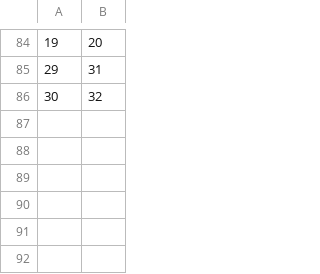
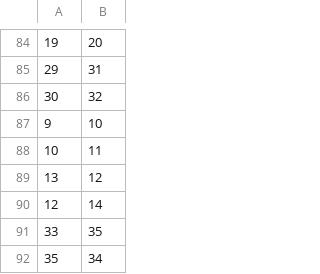
Before and after one commit to veijh/POMDP, a CSV file: edge.csv, drawn as a sheet; only a part is shown, gaps mark what is left out; the diff names each change by its address in the sheet, - before the commit and + after, or states it on an @@ line.

```diff
--- a/edge.csv
+++ b/edge.csv
+row 87: 9 | 10
+row 88: 10 | 11
+row 89: 13 | 12
+row 90: 12 | 14
+row 91: 33 | 35
+row 92: 35 | 34
```
Also changed, not shown: 3 other files.
